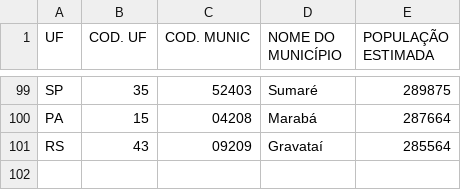
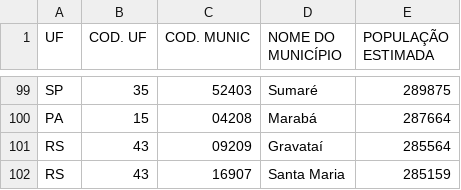
Before and after one commit to ocesarfreitas/ICE-23, a CSV file: AMOSTRA/100-municipios.csv, drawn as a sheet; only a part is shown, gaps mark what is left out.

```diff
--- a/AMOSTRA/100-municipios.csv
+++ b/AMOSTRA/100-municipios.csv
@@ -101 +101,2 @@ PA,15,04208,Marabá,287664
 RS,43,09209,Gravataí,285564
+RS,43,16907,Santa Maria,285159
```
Also changed, not shown: 3 other files.
